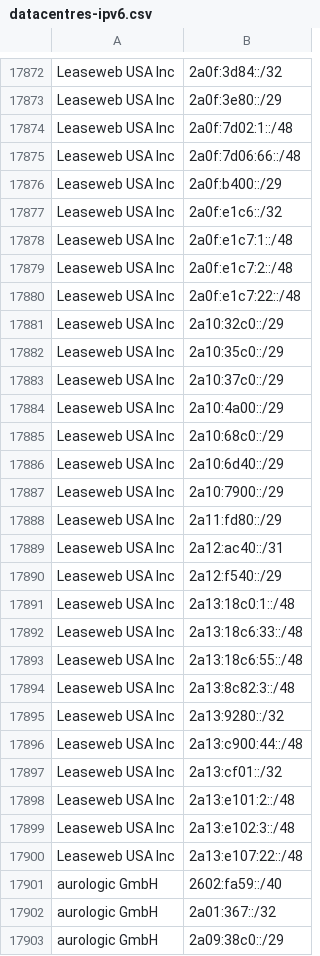
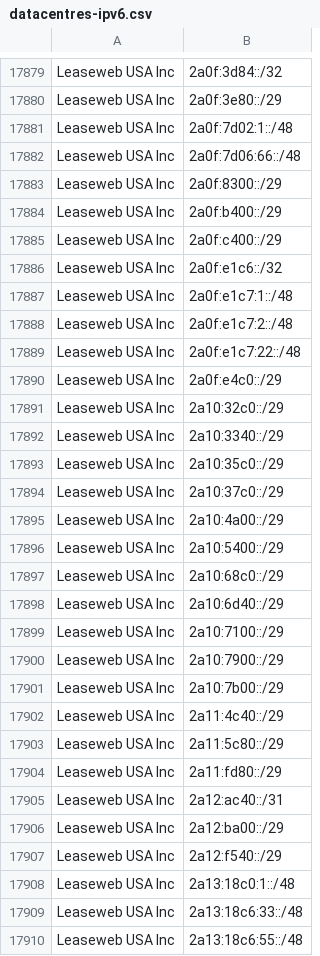
Before and after one commit to hexydec/ip-ranges, a CSV file: output/datacentres-ipv6.csv, drawn as a sheet; only a part is shown, gaps mark what is left out; the shorter side is filled out with more unchanged rows; the diff covers the shown part only; the diff names each change by its address in the sheet, - before the commit and + after, or states it on an @@ line.

```diff
--- a/output/datacentres-ipv6.csv
+++ b/output/datacentres-ipv6.csv
+row 17883: Leaseweb USA Inc | 2a0f:8300::/29
+row 17885: Leaseweb USA Inc | 2a0f:c400::/29
+row 17890: Leaseweb USA Inc | 2a0f:e4c0::/29
+row 17892: Leaseweb USA Inc | 2a10:3340::/29
+row 17896: Leaseweb USA Inc | 2a10:5400::/29
+row 17899: Leaseweb USA Inc | 2a10:7100::/29
+row 17901: Leaseweb USA Inc | 2a10:7b00::/29
+row 17902: Leaseweb USA Inc | 2a11:4c40::/29
+row 17903: Leaseweb USA Inc | 2a11:5c80::/29
+row 17906: Leaseweb USA Inc | 2a12:ba00::/29
```
Also changed, not shown: 22 added rows, 10 removed rows and 7 edited cells elsewhere in this file, output/crawlers-ipv4.csv, output/crawlers-ipv6.csv, 14 other files.
